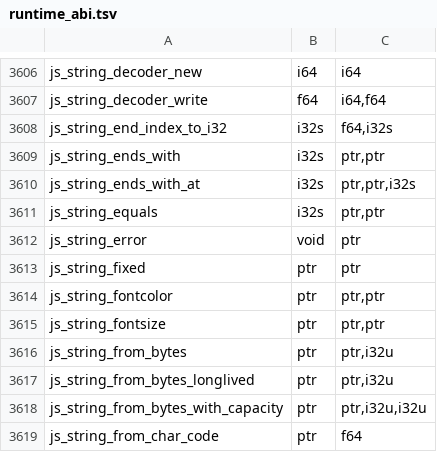
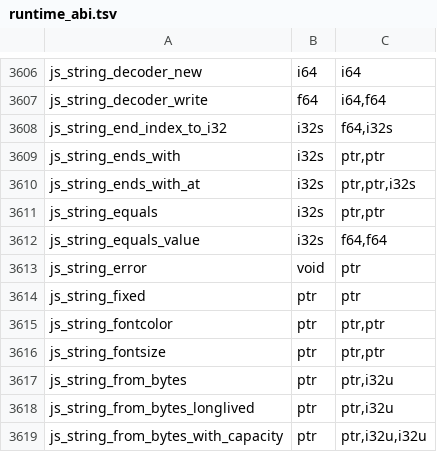
Before and after one commit to Gautown/perry, a TSV file: crates/perry-codegen/src/wasm32/runtime_abi.tsv, drawn as a sheet; only a part is shown, gaps mark what is left out; the shorter side is filled out with more unchanged rows; the diff names each change by its address in the sheet, - before the commit and + after, or states it on an @@ line.

Commit message:
perf(runtime): retire young atom/intern side tables (image-identity keys, weak intern reuse)

```diff
--- a/crates/perry-codegen/src/wasm32/runtime_abi.tsv
+++ b/crates/perry-codegen/src/wasm32/runtime_abi.tsv
+row 3612: js_string_equals_value | i32s | f64,f64
```
Also changed, not shown: crates/perry-codegen/src/gc_effects/linux-x86_64.tsv, crates/perry-codegen/src/gc_effects/macos-aarch64.tsv, 57 other files.
